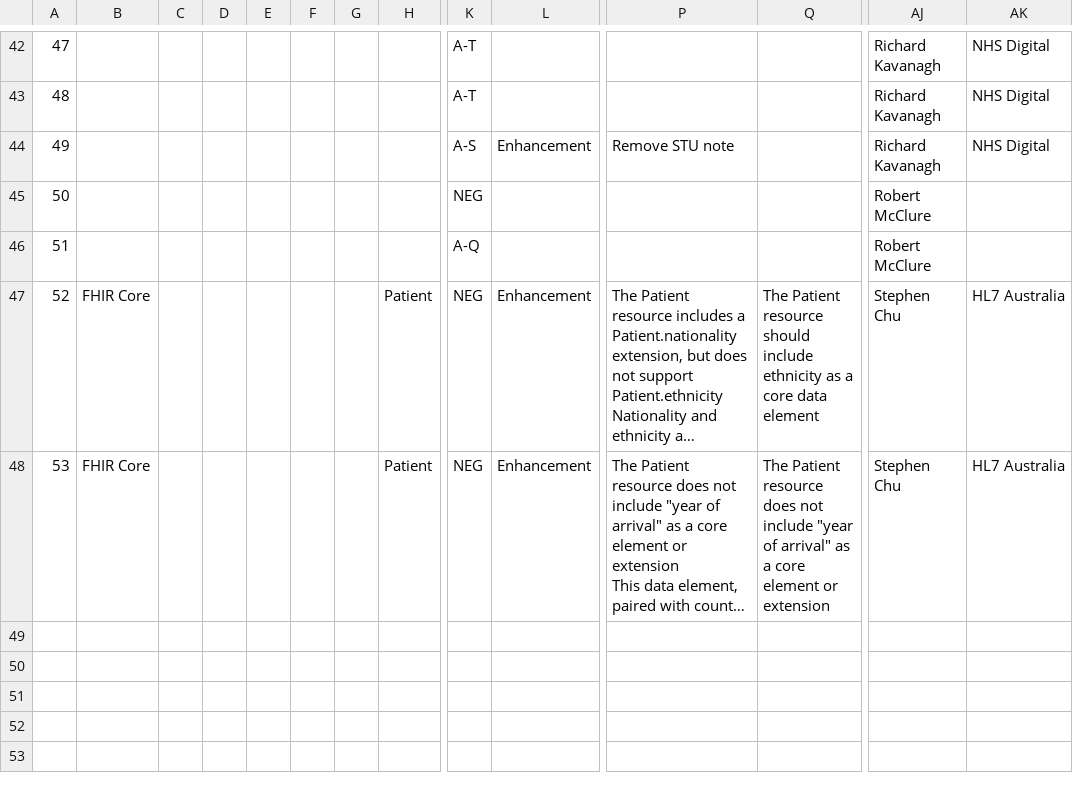
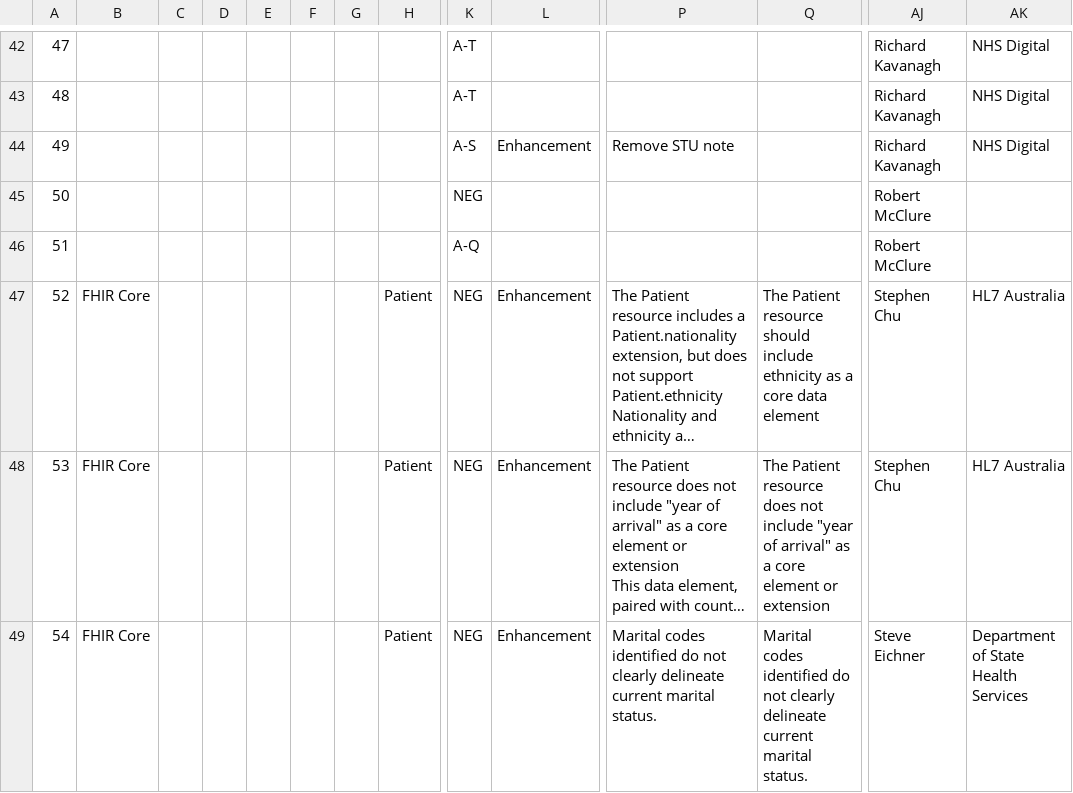
Before and after one commit to jmandel/csv-to-fhir-tracker, a CSV file: 2018-05/core-norm-patient.csv, drawn as a sheet; only a part is shown, gaps mark what is left out; long unchanged cells end in …; rows hold the shown columns only; the diff names each change by its address in the sheet, - before the commit and + after, or states it on an @@ line.

```diff
--- a/2018-05/core-norm-patient.csv
+++ b/2018-05/core-norm-patient.csv
+row 49: 54 | FHIR Core |  |  |  |  |  | Patient | NEG | Enhancement | Marital codes identified do not clearly delineate current marital status. | Marital codes identified do not clearly delineate current marital status. | Steve Eichner | Department of State Health Services
```
Also changed, not shown: 2018-05/core-norm-observation.csv, 2018-05/medication.csv.
